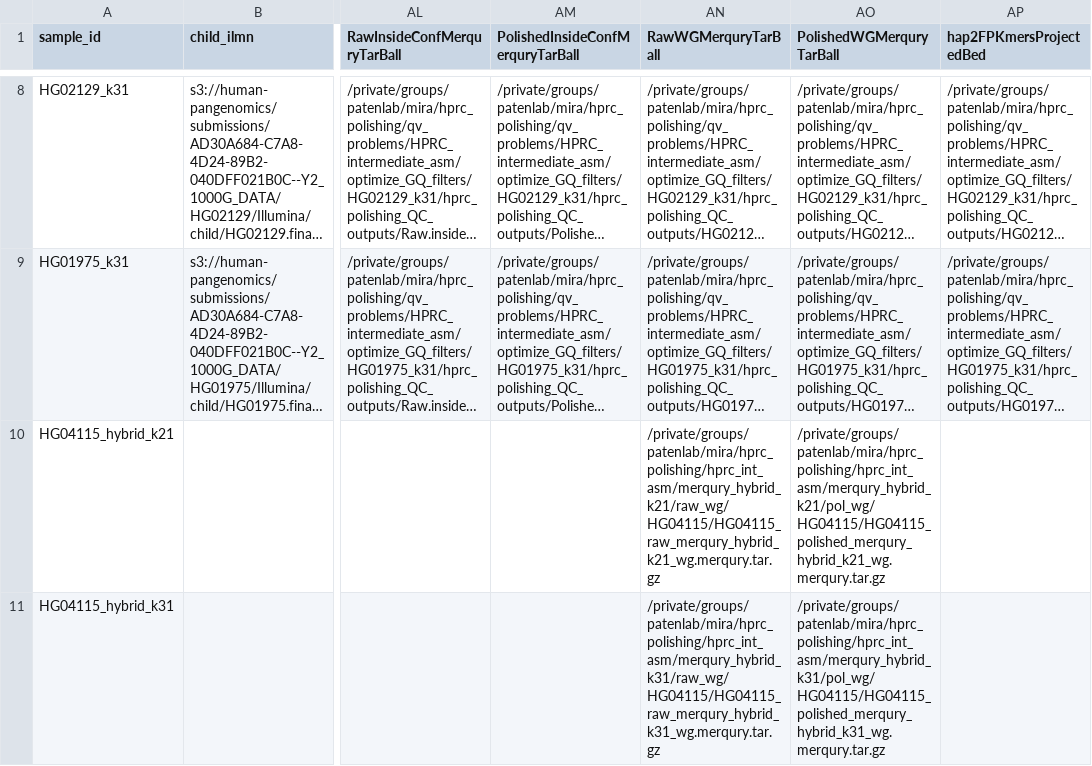
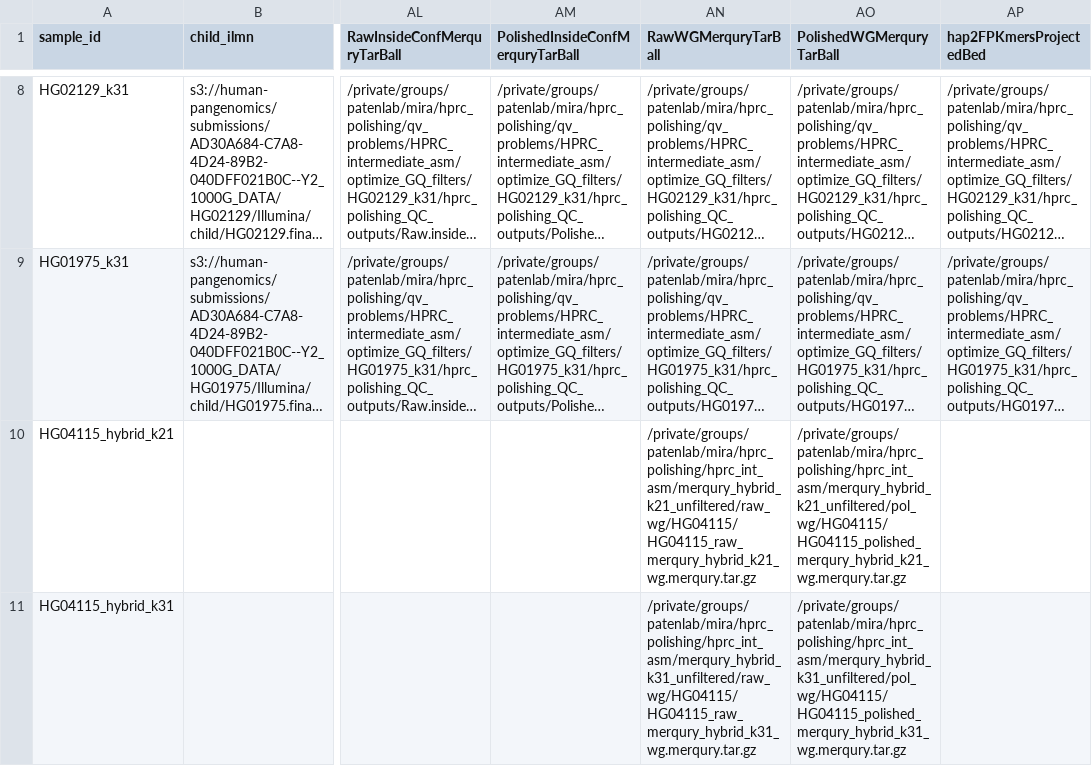
Before and after one commit to miramastoras/phoenix_batch_submissions, a CSV file: polishing/hprc_polishing_QC/optimize_GQ_filters_HPRC/annotate_edit_with_fp_kmers/optimize_GQ_HPRC_int_asm.QC_results.csv, drawn as a sheet; only a part is shown, gaps mark what is left out; long unchanged cells end in …; the diff names each change by its address in the sheet, - before the commit and + after, or states it on an @@ line.

Commit message:
fix incorrect merqury output

```diff
--- a/polishing/hprc_polishing_QC/optimize_GQ_filters_HPRC/annotate_edit_with_fp_kmers/optimize_GQ_HPRC_int_asm.QC_results.csv
+++ b/polishing/hprc_polishing_QC/optimize_GQ_filters_HPRC/annotate_edit_with_fp_kmers/optimize_GQ_HPRC_int_asm.QC_results.csv
-AN10 (RawWGMerquryTarBall): /private/groups/patenlab/mira/hprc_polishing/hprc_int_asm/merqury_hybrid_k21/raw_wg/HG04115/HG04115_raw_merqury_hybrid_k21_wg.merqury.tar.gz
+AN10 (RawWGMerquryTarBall): /private/groups/patenlab/mira/hprc_polishing/hprc_int_asm/merqury_hybrid_k21_unfiltered/raw_wg/HG04115/HG04115_raw_merqury_hybrid_k21_wg.merqury.tar.gz
-AO10 (PolishedWGMerquryTarBall): /private/groups/patenlab/mira/hprc_polishing/hprc_int_asm/merqury_hybrid_k21/pol_wg/HG04115/HG04115_polished_merqury_hybrid_k21_wg.merqury.tar.gz
+AO10 (PolishedWGMerquryTarBall): /private/groups/patenlab/mira/hprc_polishing/hprc_int_asm/merqury_hybrid_k21_unfiltered/pol_wg/HG04115/HG04115_polished_merqury_hybrid_k21_wg.merqury.tar.gz
-AN11 (RawWGMerquryTarBall): /private/groups/patenlab/mira/hprc_polishing/hprc_int_asm/merqury_hybrid_k31/raw_wg/HG04115/HG04115_raw_merqury_hybrid_k31_wg.merqury.tar.gz
+AN11 (RawWGMerquryTarBall): /private/groups/patenlab/mira/hprc_polishing/hprc_int_asm/merqury_hybrid_k31_unfiltered/raw_wg/HG04115/HG04115_raw_merqury_hybrid_k31_wg.merqury.tar.gz
-AO11 (PolishedWGMerquryTarBall): /private/groups/patenlab/mira/hprc_polishing/hprc_int_asm/merqury_hybrid_k31/pol_wg/HG04115/HG04115_polished_merqury_hybrid_k31_wg.merqury.tar.gz
+AO11 (PolishedWGMerquryTarBall): /private/groups/patenlab/mira/hprc_polishing/hprc_int_asm/merqury_hybrid_k31_unfiltered/pol_wg/HG04115/HG04115_polished_merqury_hybrid_k31_wg.merqury.tar.gz
```
Also changed, not shown: 2 other files.
